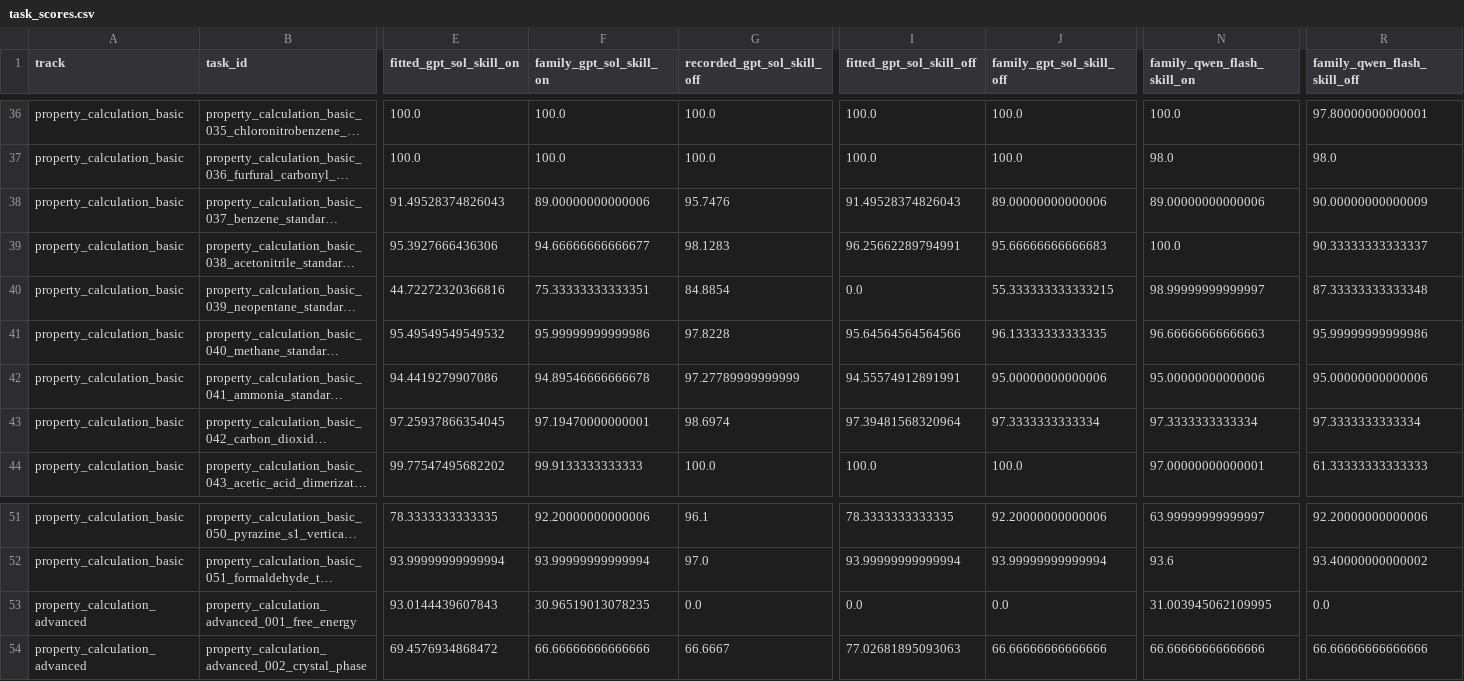
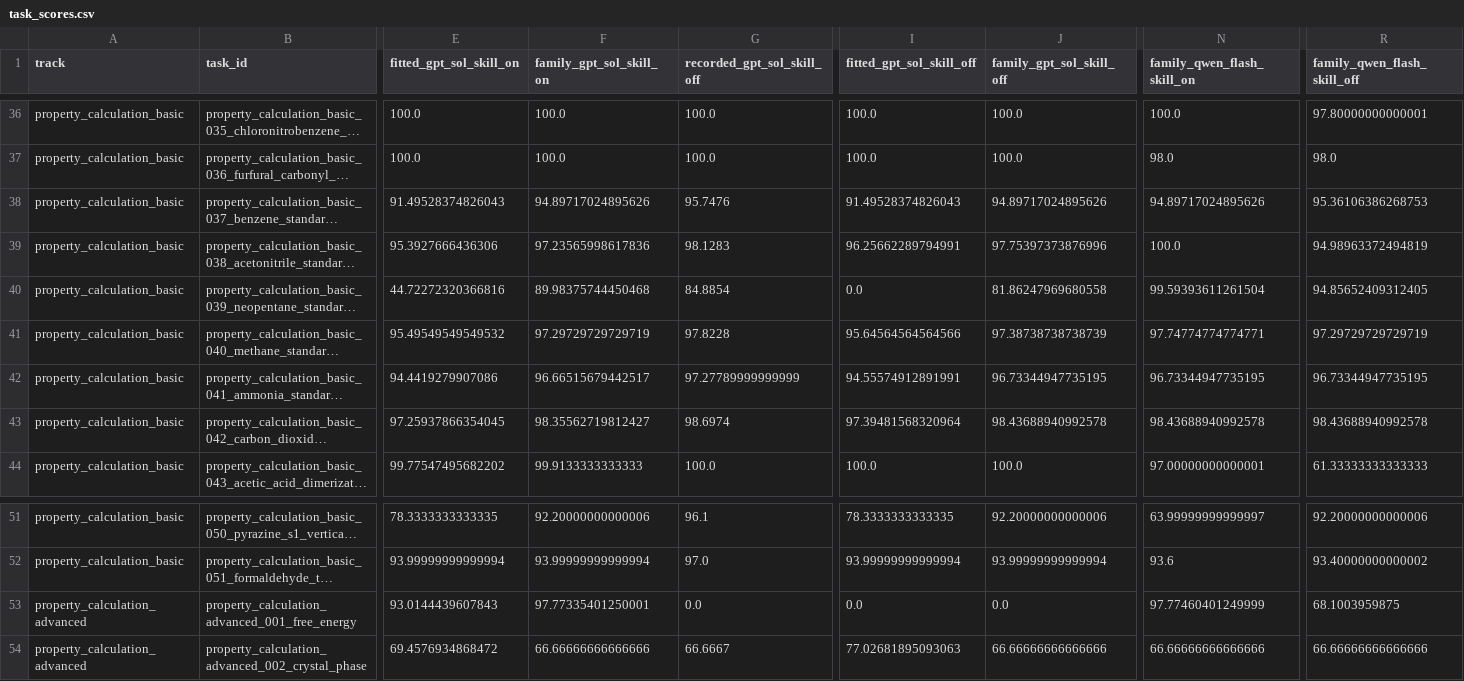
Before and after one commit to crystal668-hub/Verifier-Grounded-Chemical-Benchmark, a CSV file: docs/research/2026-09-17-property-tolerance-policy/task_scores.csv, drawn as a sheet; only a part is shown, gaps mark what is left out; long unchanged cells end in …; the diff names each change by its address in the sheet, - before the commit and + after, or states it on an @@ line.

```diff
--- a/docs/research/2026-09-17-property-tolerance-policy/task_scores.csv
+++ b/docs/research/2026-09-17-property-tolerance-policy/task_scores.csv
-F38 (family_gpt_sol_skill_on): 89.00000000000006
+F38 (family_gpt_sol_skill_on): 94.89717024895626
-J38 (family_gpt_sol_skill_off): 89.00000000000006
+J38 (family_gpt_sol_skill_off): 94.89717024895626
-N38 (family_qwen_flash_skill_on): 89.00000000000006
+N38 (family_qwen_flash_skill_on): 94.89717024895626
-R38 (family_qwen_flash_skill_off): 90.00000000000009
+R38 (family_qwen_flash_skill_off): 95.36106386268753
-F39 (family_gpt_sol_skill_on): 94.66666666666677
+F39 (family_gpt_sol_skill_on): 97.23565998617836
-J39 (family_gpt_sol_skill_off): 95.66666666666683
+J39 (family_gpt_sol_skill_off): 97.75397373876996
-R39 (family_qwen_flash_skill_off): 90.33333333333337
+R39 (family_qwen_flash_skill_off): 94.98963372494819
-F40 (family_gpt_sol_skill_on): 75.33333333333351
+F40 (family_gpt_sol_skill_on): 89.98375744450468
-J40 (family_gpt_sol_skill_off): 55.333333333333215
+J40 (family_gpt_sol_skill_off): 81.86247969680558
-N40 (family_qwen_flash_skill_on): 98.99999999999997
+N40 (family_qwen_flash_skill_on): 99.59393611261504
-R40 (family_qwen_flash_skill_off): 87.33333333333348
+R40 (family_qwen_flash_skill_off): 94.85652409312405
-F41 (family_gpt_sol_skill_on): 95.99999999999986
+F41 (family_gpt_sol_skill_on): 97.29729729729719
-J41 (family_gpt_sol_skill_off): 96.13333333333335
+J41 (family_gpt_sol_skill_off): 97.38738738738739
-N41 (family_qwen_flash_skill_on): 96.66666666666663
+N41 (family_qwen_flash_skill_on): 97.74774774774771
-R41 (family_qwen_flash_skill_off): 95.99999999999986
+R41 (family_qwen_flash_skill_off): 97.29729729729719
-F42 (family_gpt_sol_skill_on): 94.89546666666678
+F42 (family_gpt_sol_skill_on): 96.66515679442517
-J42 (family_gpt_sol_skill_off): 95.00000000000006
+J42 (family_gpt_sol_skill_off): 96.73344947735195
-N42 (family_qwen_flash_skill_on): 95.00000000000006
+N42 (family_qwen_flash_skill_on): 96.73344947735195
-R42 (family_qwen_flash_skill_off): 95.00000000000006
+R42 (family_qwen_flash_skill_off): 96.73344947735195
-F43 (family_gpt_sol_skill_on): 97.19470000000001
+F43 (family_gpt_sol_skill_on): 98.35562719812427
-J43 (family_gpt_sol_skill_off): 97.3333333333334
+J43 (family_gpt_sol_skill_off): 98.43688940992578
-N43 (family_qwen_flash_skill_on): 97.3333333333334
+N43 (family_qwen_flash_skill_on): 98.43688940992578
-R43 (family_qwen_flash_skill_off): 97.3333333333334
+R43 (family_qwen_flash_skill_off): 98.43688940992578
-F53 (family_gpt_sol_skill_on): 30.96519013078235
+F53 (family_gpt_sol_skill_on): 97.77335401250001
-N53 (family_qwen_flash_skill_on): 31.003945062109995
+N53 (family_qwen_flash_skill_on): 97.77460401249999
-R53 (family_qwen_flash_skill_off): 0.0
+R53 (family_qwen_flash_skill_off): 68.1003959875
```
Also changed, not shown: docs/research/2026-09-17-property-tolerance-policy/candidate_tolerances.csv, 6 other files.
